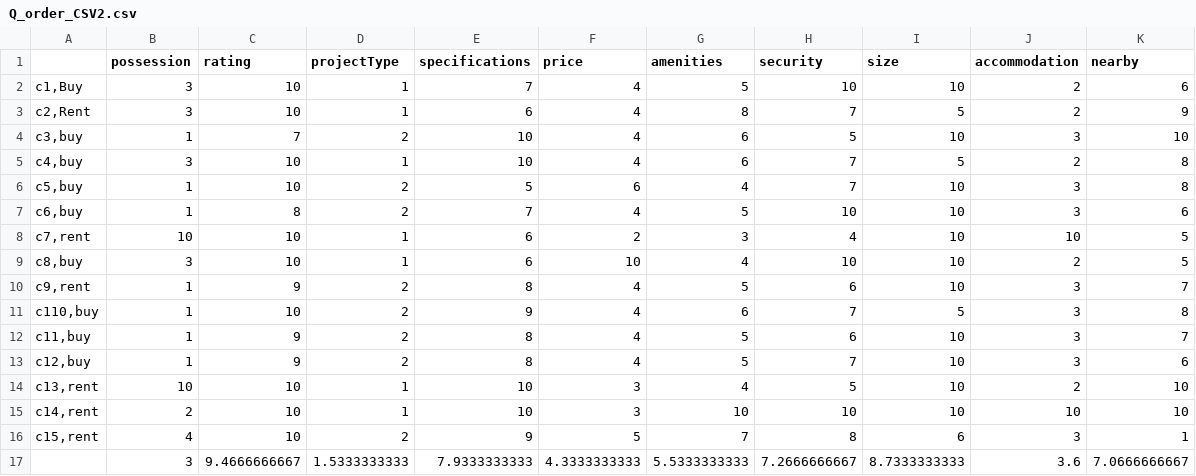
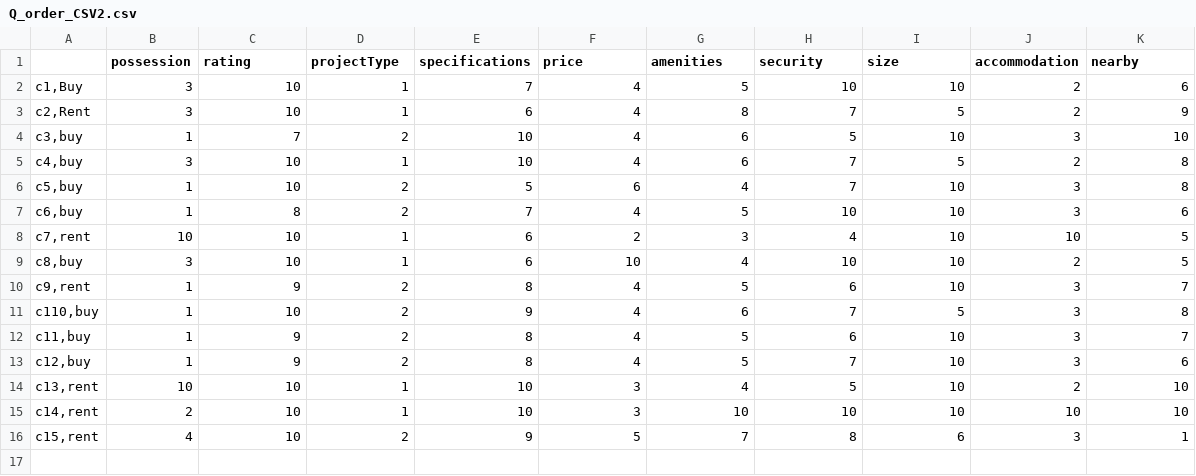
Before and after one commit to utk12/chatbot, a CSV file: Data/Q_order_CSV2.csv, drawn as a sheet.

```diff
--- a/Data/Q_order_CSV2.csv
+++ b/Data/Q_order_CSV2.csv
@@ -16,2 +16 @@
 "c15,rent",4,10,2,9,5,7,8,6,3,1
-,3,9.4666666667,1.5333333333,7.9333333333,4.3333333333,5.5333333333,7.2666666667,8.7333333333,3.6,7.0666666667
```
Also changed, not shown: 4 other files.
